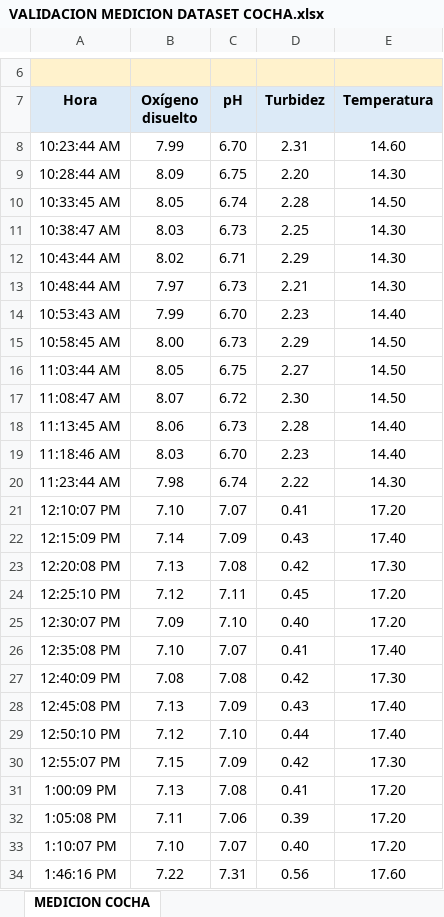
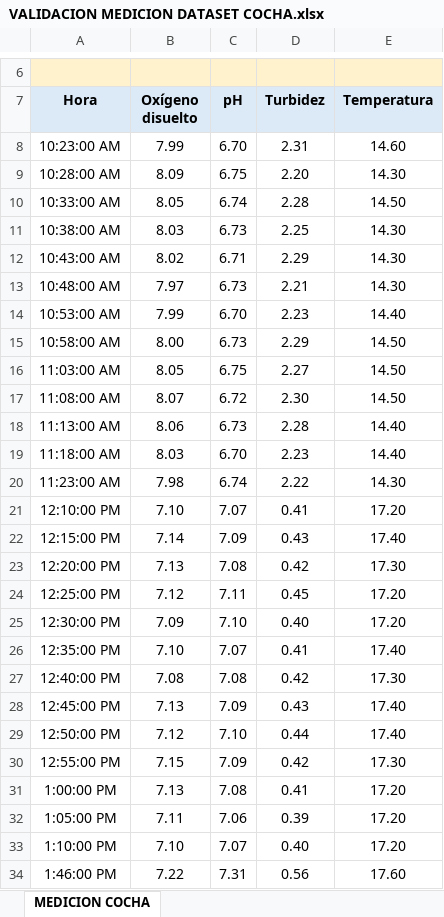
Before and after one commit to dportillarosero07/VEHICULO-SEMIAUTONOMO-MONTOREO-LAGUNA-DE-LA-COCHA, an Excel workbook: DATASETS/VALIDACION MEDICION DATASET COCHA.xlsx, sheet MEDICION COCHA, drawn as a sheet; only a part is shown, gaps mark what is left out; values as stored, in another font and other column widths than the file's, no borders; the diff covers the shown part only; the diff names each change by its address in the sheet, - before the commit and + after, or states it on an @@ line.

Commit message:
Actualizar dataset de validacion Cocha

```diff
--- a/DATASETS/VALIDACION MEDICION DATASET COCHA.xlsx (sheet MEDICION COCHA)
+++ b/DATASETS/VALIDACION MEDICION DATASET COCHA.xlsx (sheet MEDICION COCHA)
-A8 (Hora): 10:23:44 AM
+A8 (Hora): 10:23:00 AM
-A9 (Hora): 10:28:44 AM
+A9 (Hora): 10:28:00 AM
-A10 (Hora): 10:33:45 AM
+A10 (Hora): 10:33:00 AM
-A11 (Hora): 10:38:47 AM
+A11 (Hora): 10:38:00 AM
-A12 (Hora): 10:43:44 AM
+A12 (Hora): 10:43:00 AM
-A13 (Hora): 10:48:44 AM
+A13 (Hora): 10:48:00 AM
-A14 (Hora): 10:53:43 AM
+A14 (Hora): 10:53:00 AM
-A15 (Hora): 10:58:45 AM
+A15 (Hora): 10:58:00 AM
-A16 (Hora): 11:03:44 AM
+A16 (Hora): 11:03:00 AM
-A17 (Hora): 11:08:47 AM
+A17 (Hora): 11:08:00 AM
-A18 (Hora): 11:13:45 AM
+A18 (Hora): 11:13:00 AM
-A19 (Hora): 11:18:46 AM
+A19 (Hora): 11:18:00 AM
-A20 (Hora): 11:23:44 AM
+A20 (Hora): 11:23:00 AM
-A21 (Hora): 12:10:07 PM
+A21 (Hora): 12:10:00 PM
-A22 (Hora): 12:15:09 PM
+A22 (Hora): 12:15:00 PM
-A23 (Hora): 12:20:08 PM
+A23 (Hora): 12:20:00 PM
-A24 (Hora): 12:25:10 PM
+A24 (Hora): 12:25:00 PM
-A25 (Hora): 12:30:07 PM
+A25 (Hora): 12:30:00 PM
-A26 (Hora): 12:35:08 PM
+A26 (Hora): 12:35:00 PM
-A27 (Hora): 12:40:09 PM
+A27 (Hora): 12:40:00 PM
-A28 (Hora): 12:45:08 PM
+A28 (Hora): 12:45:00 PM
-A29 (Hora): 12:50:10 PM
+A29 (Hora): 12:50:00 PM
-A30 (Hora): 12:55:07 PM
+A30 (Hora): 12:55:00 PM
-A31 (Hora): 1:00:09 PM
+A31 (Hora): 1:00:00 PM
-A32 (Hora): 1:05:08 PM
+A32 (Hora): 1:05:00 PM
-A33 (Hora): 1:10:07 PM
+A33 (Hora): 1:10:00 PM
-A34 (Hora): 1:46:16 PM
+A34 (Hora): 1:46:00 PM
```
Also changed, not shown: 25 edited cells elsewhere in this sheet.
